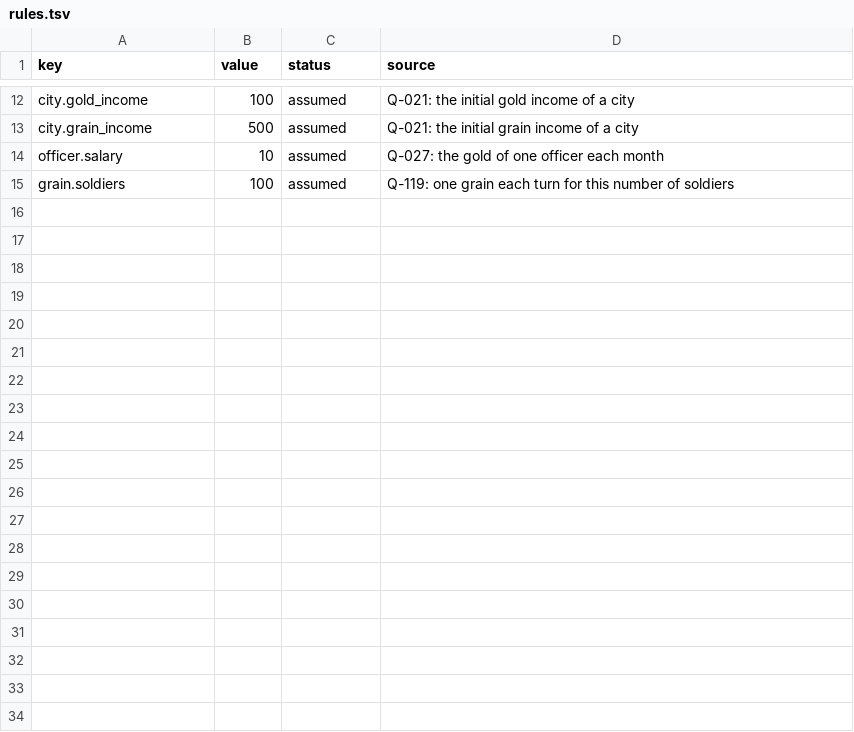
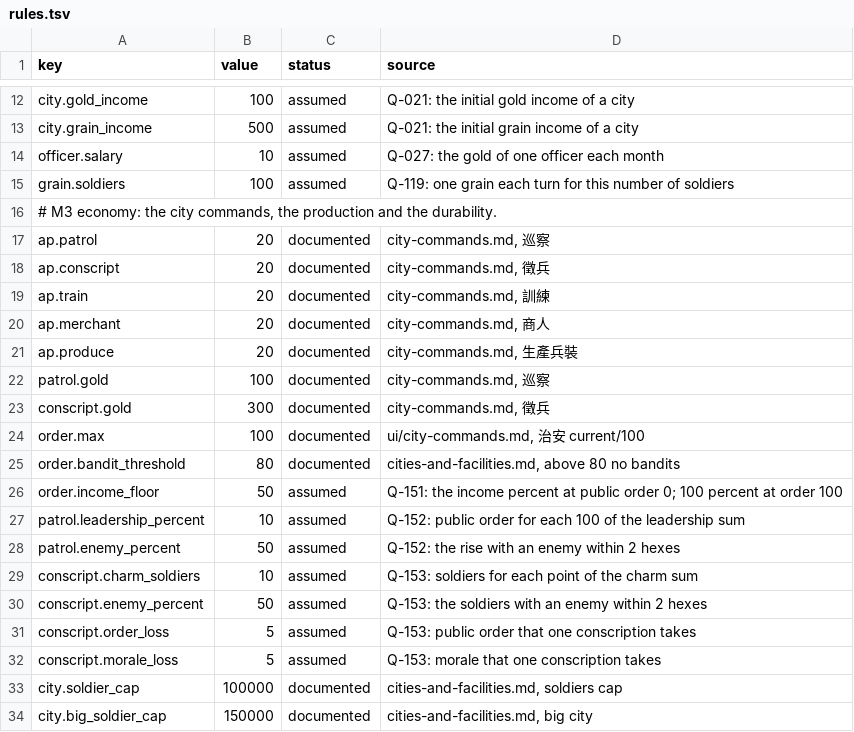
Before and after one commit to yksi7417/sanguodream, a TSV file: data/placeholder/rules.tsv, drawn as a sheet; only a part is shown, gaps mark what is left out; the diff covers the shown part only.

```diff
--- a/data/placeholder/rules.tsv
+++ b/data/placeholder/rules.tsv
@@ -15 +15,20 @@ officer.salary	10	assumed	Q-027: the gold of one officer each month
 grain.soldiers	100	assumed	Q-119: one grain each turn for this number of soldiers
+# M3 economy: the city commands, the production and the durability.
+ap.patrol	20	documented	city-commands.md, 巡察
+ap.conscript	20	documented	city-commands.md, 徵兵
+ap.train	20	documented	city-commands.md, 訓練
+ap.merchant	20	documented	city-commands.md, 商人
+ap.produce	20	documented	city-commands.md, 生產兵裝
+patrol.gold	100	documented	city-commands.md, 巡察
+conscript.gold	300	documented	city-commands.md, 徵兵
+order.max	100	documented	ui/city-commands.md, 治安 current/100
+order.bandit_threshold	80	documented	cities-and-facilities.md, above 80 no bandits
+order.income_floor	50	assumed	Q-151: the income percent at public order 0; 100 percent at order 100
+patrol.leadership_percent	10	assumed	Q-152: public order for each 100 of the leadership sum
+patrol.enemy_percent	50	assumed	Q-152: the rise with an enemy within 2 hexes
+conscript.charm_soldiers	10	assumed	Q-153: soldiers for each point of the charm sum
+conscript.enemy_percent	50	assumed	Q-153: the soldiers with an enemy within 2 hexes
+conscript.order_loss	5	assumed	Q-153: public order that one conscription takes
+conscript.morale_loss	5	assumed	Q-153: morale that one conscription takes
+city.soldier_cap	100000	documented	cities-and-facilities.md, soldiers cap
+city.big_soldier_cap	150000	documented	cities-and-facilities.md, big city
```
Also changed, not shown: 27 added rows elsewhere in this file, data/placeholder/facilities.tsv, 11 other files.
